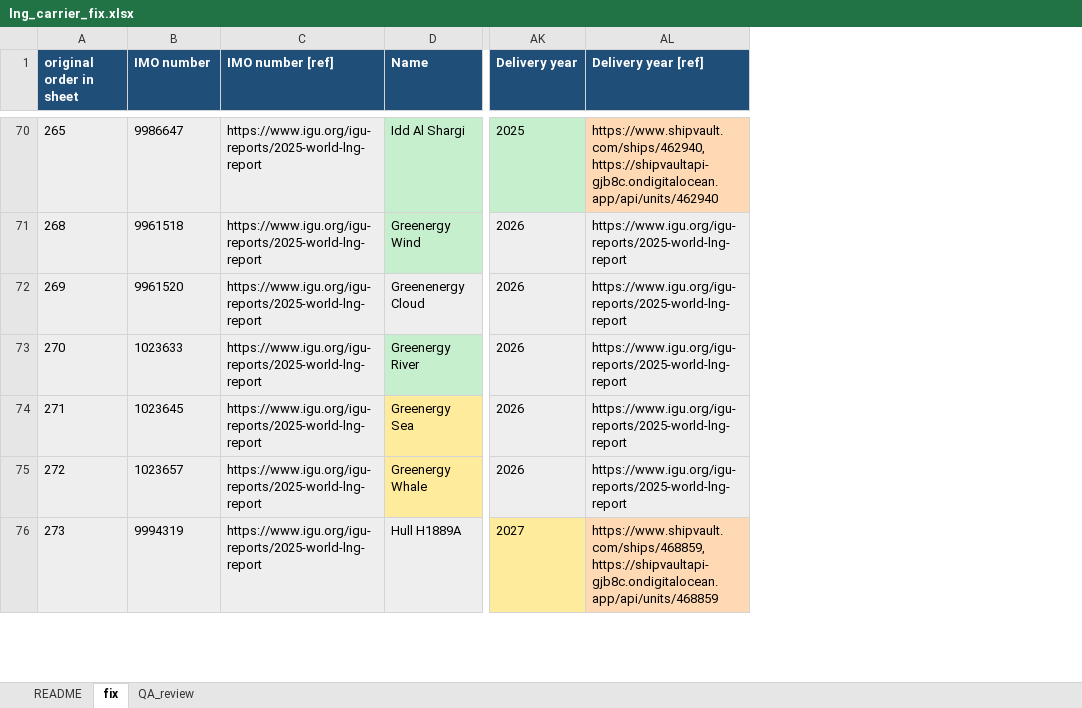
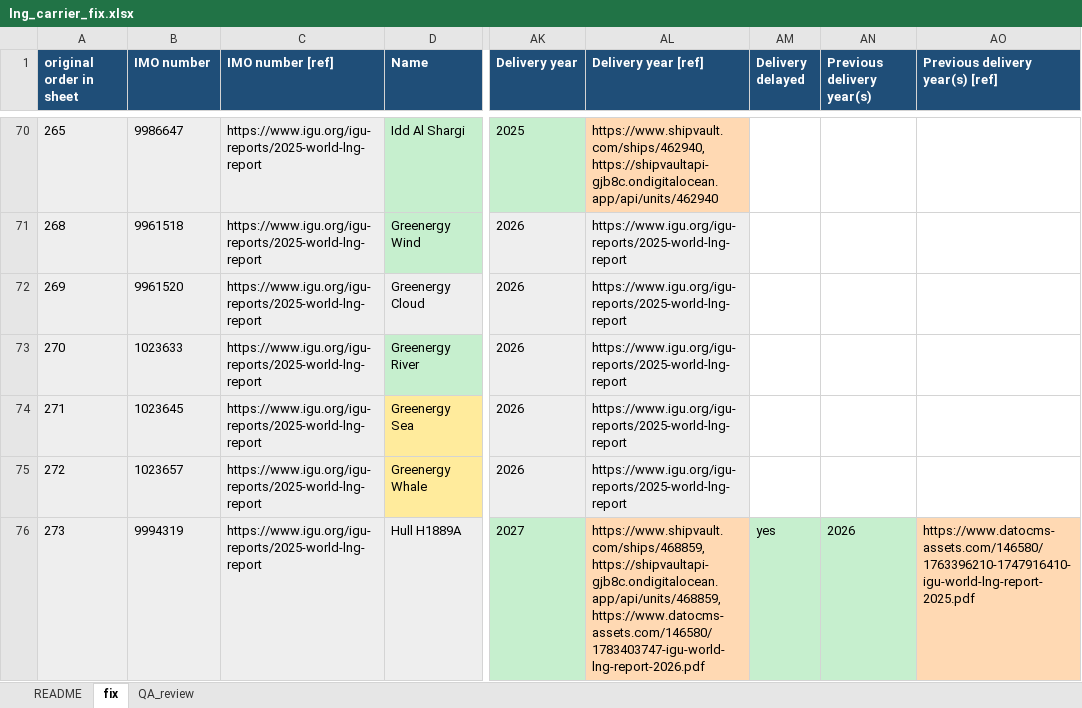
Before and after one commit to bairdlangenbrunner/lng-carriers-researcher, an Excel workbook: batches/2026-09-17_0421ET_fix_delivery_rollforward/lng_carrier_fix.xlsx, sheet fix, drawn as a sheet; only a part is shown, gaps mark what is left out; values as stored, in another font and other column widths than the file's, no borders; the diff covers the shown part only; the diff names each change by its address in the sheet, - before the commit and + after, or states it on an @@ line.

Commit message:
batch 1: igu second source on 12 roll-forwards, delivery history cells, rebuilt

```diff
--- a/batches/2026-09-17_0421ET_fix_delivery_rollforward/lng_carrier_fix.xlsx (sheet fix)
+++ b/batches/2026-09-17_0421ET_fix_delivery_rollforward/lng_carrier_fix.xlsx (sheet fix)
+column AM (Delivery delayed), row 76: yes
+column AN (Previous delivery year(s)), row 76: 2026
+column AO (Previous delivery year(s) [ref]), row 76: https://www.datocms-assets.com/146580/1763396210-1747916410-igu-world-lng-report-2025.pdf
-D72 (Name): Greenenergy Cloud
+D72 (Name): Greenergy Cloud
-AK76 fill: #FFEB9C
+AK76 fill: #C6EFCE
-AL76 (Delivery year [ref]): https://www.shipvault.com/ships/468859, https://shipvaultapi-gjb8c.ondigitalocean.app/api/units/468859
+AL76 (Delivery year [ref]): https://www.shipvault.com/ships/468859, https://shipvaultapi-gjb8c.ondigitalocean.app/api/units/468859, https://www.datocms-assets.com/146580/1783403747-igu-world-lng-report-2026.pdf
```
Also changed, not shown: 14 edited cells and cell formats elsewhere in this sheet, sheet QA_review, sheet README, 10 other files.
